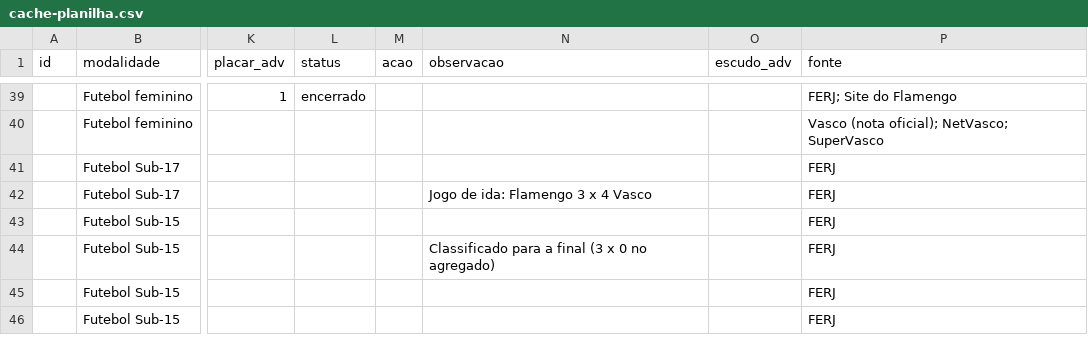
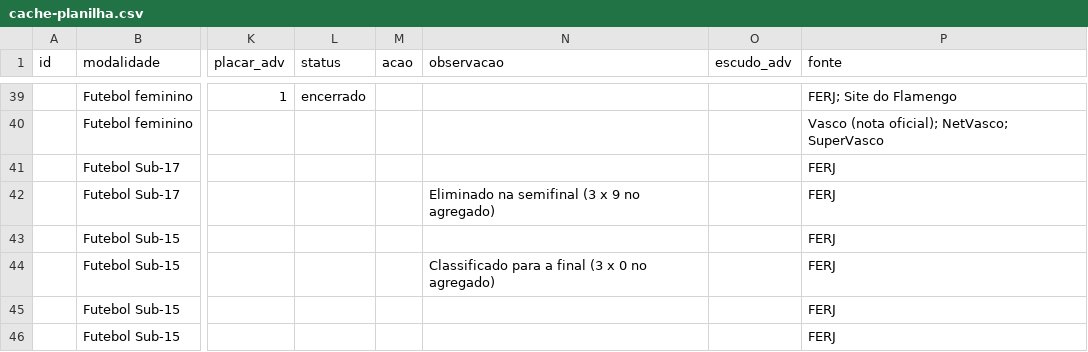
Before and after one commit to rodrigocantanhede-prog/flafan, a CSV file: data/cache-planilha.csv, drawn as a sheet; only a part is shown, gaps mark what is left out; the diff names each change by its address in the sheet, - before the commit and + after, or states it on an @@ line.

```diff
--- a/data/cache-planilha.csv
+++ b/data/cache-planilha.csv
-N42 (observacao): Jogo de ida: Flamengo 3 x 4 Vasco
+N42 (observacao): Eliminado na semifinal (3 x 9 no agregado)
```
Also changed, not shown: 13 other files.
